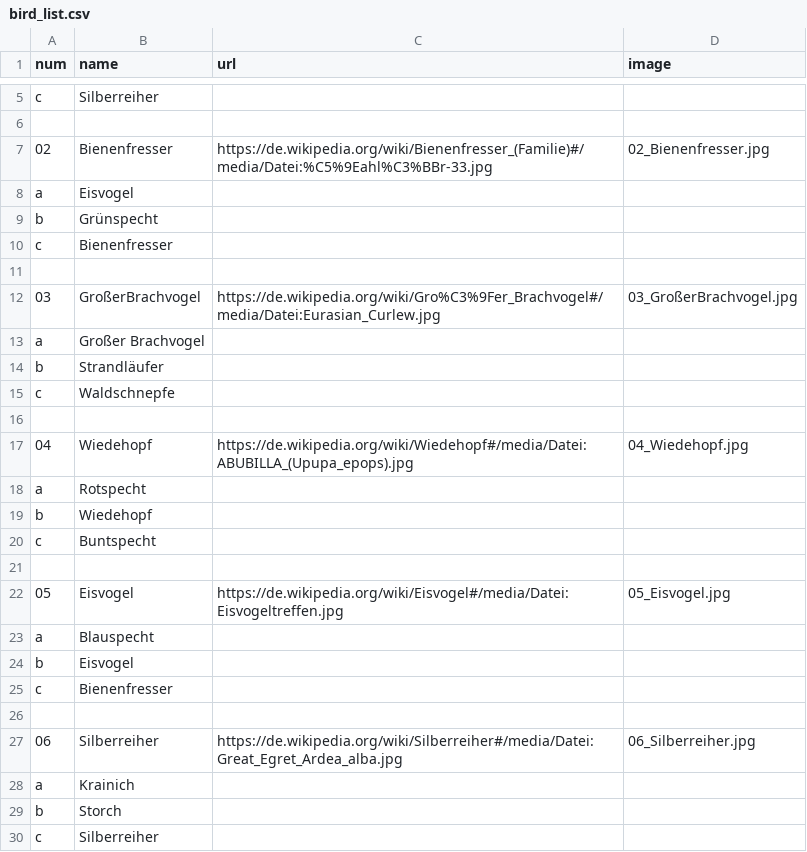
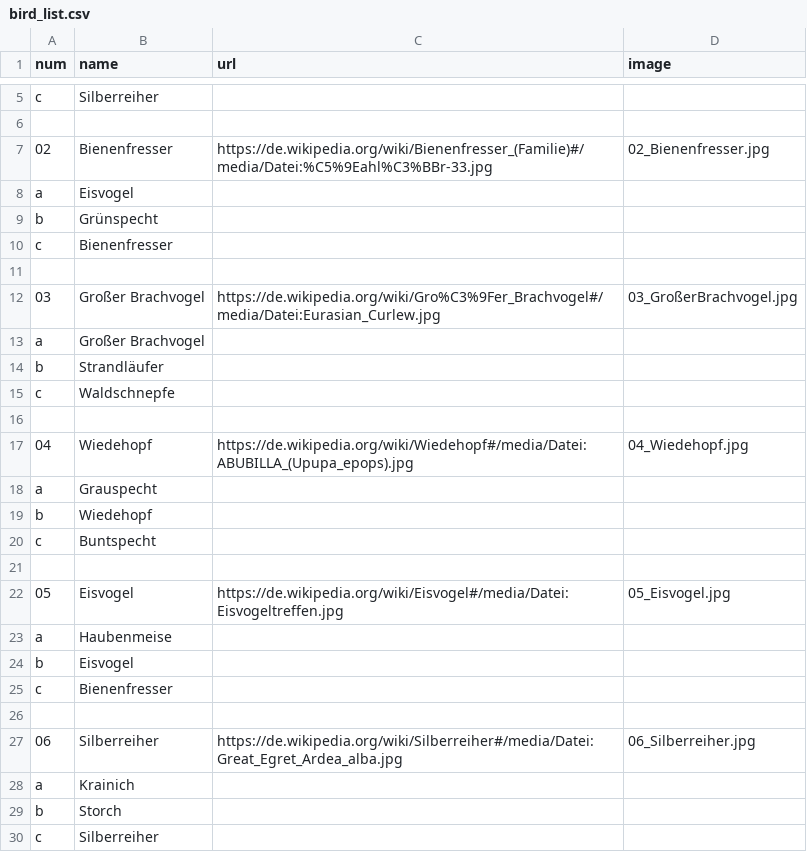
Before and after one commit to sndrbrthl/vogelroboter2024, a CSV file: quiz/bird_list.csv, drawn as a sheet; only a part is shown, gaps mark what is left out.

```diff
--- a/quiz/bird_list.csv
+++ b/quiz/bird_list.csv
@@ -11,3 +11,3 @@ c,Bienenfresser,
 ,,
-03,GroßerBrachvogel,https://de.wikipedia.org/wiki/Gro%C3%9Fer_Brachvogel#/media/Datei:Eurasian_Curlew.jpg,03_GroßerBrachvogel.jpg
+03,Großer Brachvogel,https://de.wikipedia.org/wiki/Gro%C3%9Fer_Brachvogel#/media/Datei:Eurasian_Curlew.jpg,03_GroßerBrachvogel.jpg
 a,Großer Brachvogel,
@@ -17,3 +17,3 @@ c,Waldschnepfe,
 04,Wiedehopf,https://de.wikipedia.org/wiki/Wiedehopf#/media/Datei:ABUBILLA_(Upupa_epops).jpg,04_Wiedehopf.jpg
-a,Rotspecht,
+a,Grauspecht,
 b,Wiedehopf,
@@ -22,3 +22,3 @@ c,Buntspecht,
 05,Eisvogel,https://de.wikipedia.org/wiki/Eisvogel#/media/Datei:Eisvogeltreffen.jpg,05_Eisvogel.jpg
-a,Blauspecht,
+a,Haubenmeise,
 b,Eisvogel,
```
Also changed, not shown: quiz/birds_all.csv, 17 other files.
